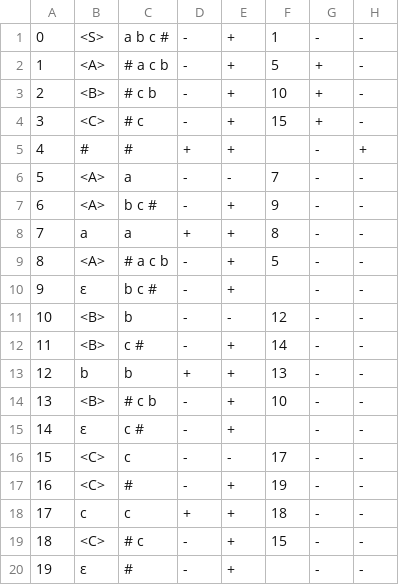
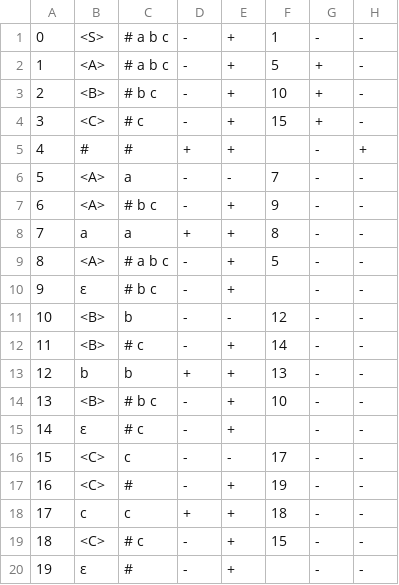
Before and after one commit to roman-kutimskii/ll1-generator, a CSV file: table.csv, drawn as a sheet.

```diff
--- a/table.csv
+++ b/table.csv
@@ -1,4 +1,4 @@
-0;<S>;a b c #;-;+;1;-;-
-1;<A>;# a c b;-;+;5;+;-
-2;<B>;# c b;-;+;10;+;-
+0;<S>;# a b c;-;+;1;-;-
+1;<A>;# a b c;-;+;5;+;-
+2;<B>;# b c;-;+;10;+;-
 3;<C>;# c;-;+;15;+;-
@@ -6,11 +6,11 @@
 5;<A>;a;-;-;7;-;-
-6;<A>;b c #;-;+;9;-;-
+6;<A>;# b c;-;+;9;-;-
 7;a;a;+;+;8;-;-
-8;<A>;# a c b;-;+;5;-;-
-9;ε;b c #;-;+;;-;-
+8;<A>;# a b c;-;+;5;-;-
+9;ε;# b c;-;+;;-;-
 10;<B>;b;-;-;12;-;-
-11;<B>;c #;-;+;14;-;-
+11;<B>;# c;-;+;14;-;-
 12;b;b;+;+;13;-;-
-13;<B>;# c b;-;+;10;-;-
-14;ε;c #;-;+;;-;-
+13;<B>;# b c;-;+;10;-;-
+14;ε;# c;-;+;;-;-
 15;<C>;c;-;-;17;-;-
```
Also changed, not shown: 1 other file.
